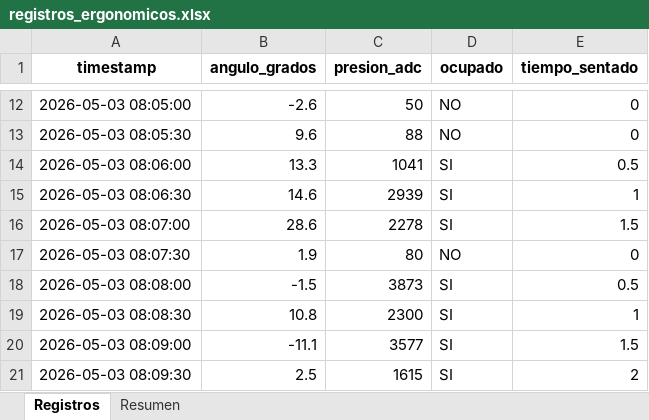
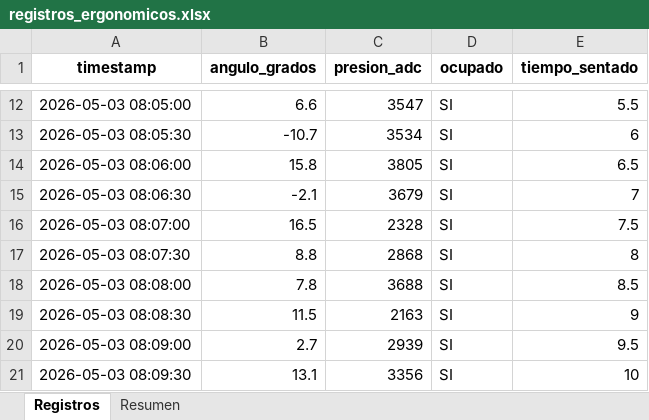
Before and after one commit to YegoDev/IoT-Monitoreo-Ergonomico, an Excel workbook: Datos/registros_ergonomicos.xlsx, sheet Registros, drawn as a sheet; only a part is shown, gaps mark what is left out; values as stored, in another font and other column widths than the file's, no borders; the diff covers the shown part only; the diff names each change by its address in the sheet, - before the commit and + after, or states it on an @@ line.

```diff
--- a/Datos/registros_ergonomicos.xlsx (sheet Registros)
+++ b/Datos/registros_ergonomicos.xlsx (sheet Registros)
-B12 (angulo_grados): -2.6
+B12 (angulo_grados): 6.6
-C12 (presion_adc): 50
+C12 (presion_adc): 3547
-D12:D13 (ocupado): NO
+D12:D13 (ocupado): SI
-E12 (tiempo_sentado): 0
+E12 (tiempo_sentado): 5.5
-B13 (angulo_grados): 9.6
+B13 (angulo_grados): -10.7
-C13 (presion_adc): 88
+C13 (presion_adc): 3534
-E13 (tiempo_sentado): 0
+E13 (tiempo_sentado): 6
-B14 (angulo_grados): 13.3
+B14 (angulo_grados): 15.8
-C14 (presion_adc): 1041
+C14 (presion_adc): 3805
-E14 (tiempo_sentado): 0.5
+E14 (tiempo_sentado): 6.5
-B15 (angulo_grados): 14.6
+B15 (angulo_grados): -2.1
-C15 (presion_adc): 2939
+C15 (presion_adc): 3679
-E15 (tiempo_sentado): 1
+E15 (tiempo_sentado): 7
-B16 (angulo_grados): 28.6
+B16 (angulo_grados): 16.5
-C16 (presion_adc): 2278
+C16 (presion_adc): 2328
-E16 (tiempo_sentado): 1.5
+E16 (tiempo_sentado): 7.5
-B17 (angulo_grados): 1.9
+B17 (angulo_grados): 8.8
-C17 (presion_adc): 80
+C17 (presion_adc): 2868
-D17 (ocupado): NO
+D17 (ocupado): SI
-E17 (tiempo_sentado): 0
+E17 (tiempo_sentado): 8
-B18 (angulo_grados): -1.5
+B18 (angulo_grados): 7.8
-C18 (presion_adc): 3873
+C18 (presion_adc): 3688
-E18 (tiempo_sentado): 0.5
+E18 (tiempo_sentado): 8.5
-B19 (angulo_grados): 10.8
+B19 (angulo_grados): 11.5
-C19 (presion_adc): 2300
+C19 (presion_adc): 2163
-E19 (tiempo_sentado): 1
+E19 (tiempo_sentado): 9
-B20 (angulo_grados): -11.1
+B20 (angulo_grados): 2.7
-C20 (presion_adc): 3577
+C20 (presion_adc): 2939
-E20 (tiempo_sentado): 1.5
+E20 (tiempo_sentado): 9.5
-B21 (angulo_grados): 2.5
+B21 (angulo_grados): 13.1
-C21 (presion_adc): 1615
+C21 (presion_adc): 3356
-E21 (tiempo_sentado): 2
+E21 (tiempo_sentado): 10
```
Also changed, not shown: 1134 edited cells elsewhere in this sheet, sheet Resumen, 2 other files.
